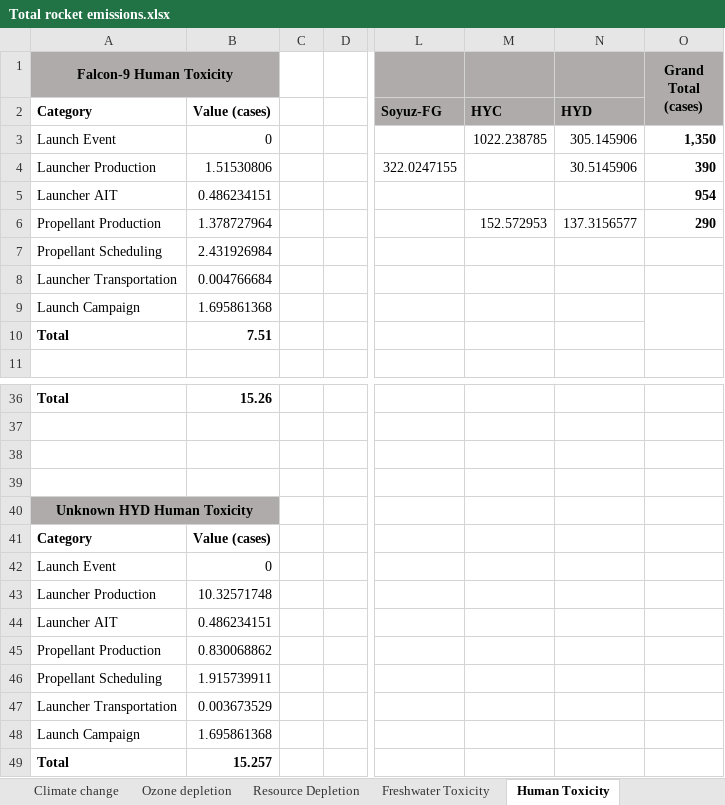
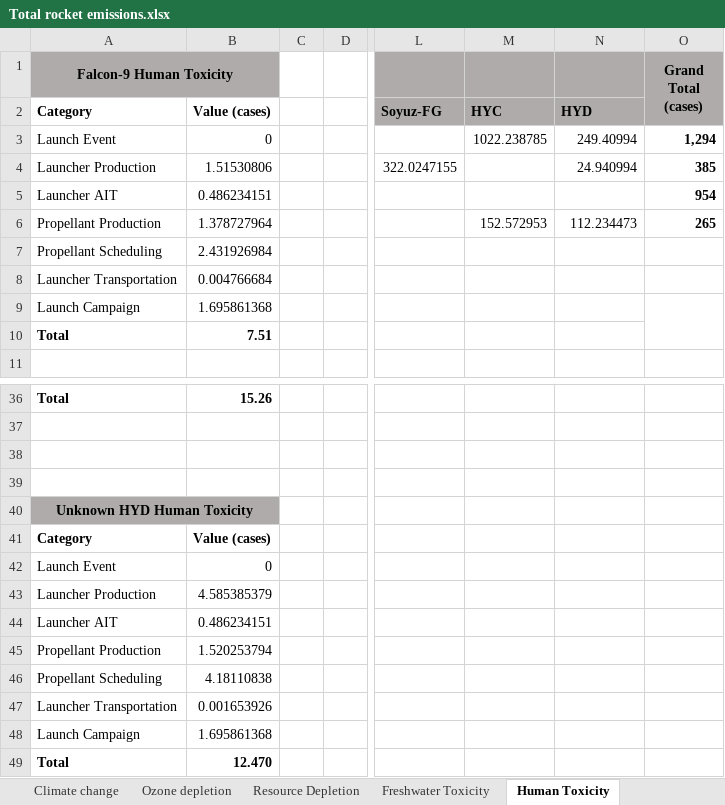
Before and after one commit to Bonface-Osoro/saleos, an Excel workbook: validation/Total rocket emissions.xlsx, sheet Human Toxicity, drawn as a sheet; only a part is shown, gaps mark what is left out; values as stored, in another font and other column widths than the file's, no borders; the diff names each change by its address in the sheet, - before the commit and + after, or states it on an @@ line.

```diff
--- a/validation/Total rocket emissions.xlsx (sheet Human Toxicity)
+++ b/validation/Total rocket emissions.xlsx (sheet Human Toxicity)
-N3: 305.145906
+N3: 249.40994
-O3 (Grand Total (cases)): 1,350
+O3 (Grand Total (cases)): 1,294
-N4: 30.5145906
+N4: 24.940994
-O4 (Grand Total (cases)): 390
+O4 (Grand Total (cases)): 385
-N6: 137.3156577
+N6: 112.234473
-O6 (Grand Total (cases)): 290
+O6 (Grand Total (cases)): 265
-B43: 10.32571748
+B43: 4.585385379
-B45: 0.830068862
+B45: 1.520253794
-B46: 1.915739911
+B46: 4.18110838
-B47: 0.003673529
+B47: 0.001653926
-B49: 15.257
+B49: 12.470
```
Also changed, not shown: sheet Ozone depletion, sheet Climate change, sheet Freshwater Toxicity, sheet Resource Depletion, data/raw/life_cycle_data.xlsx, 9 other files.
